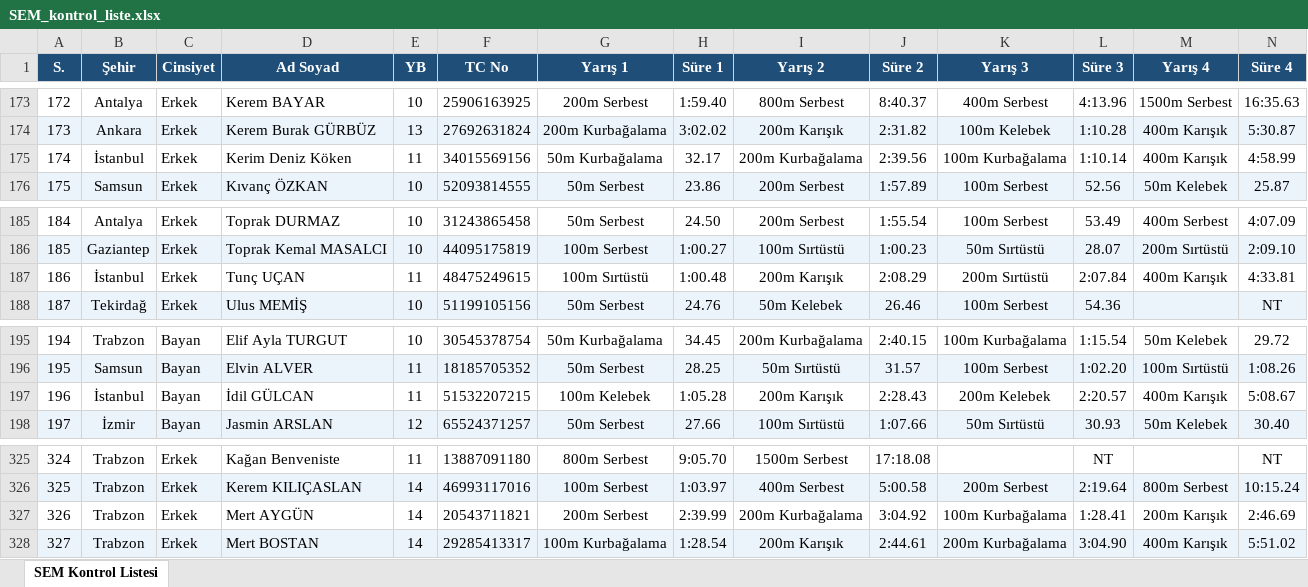
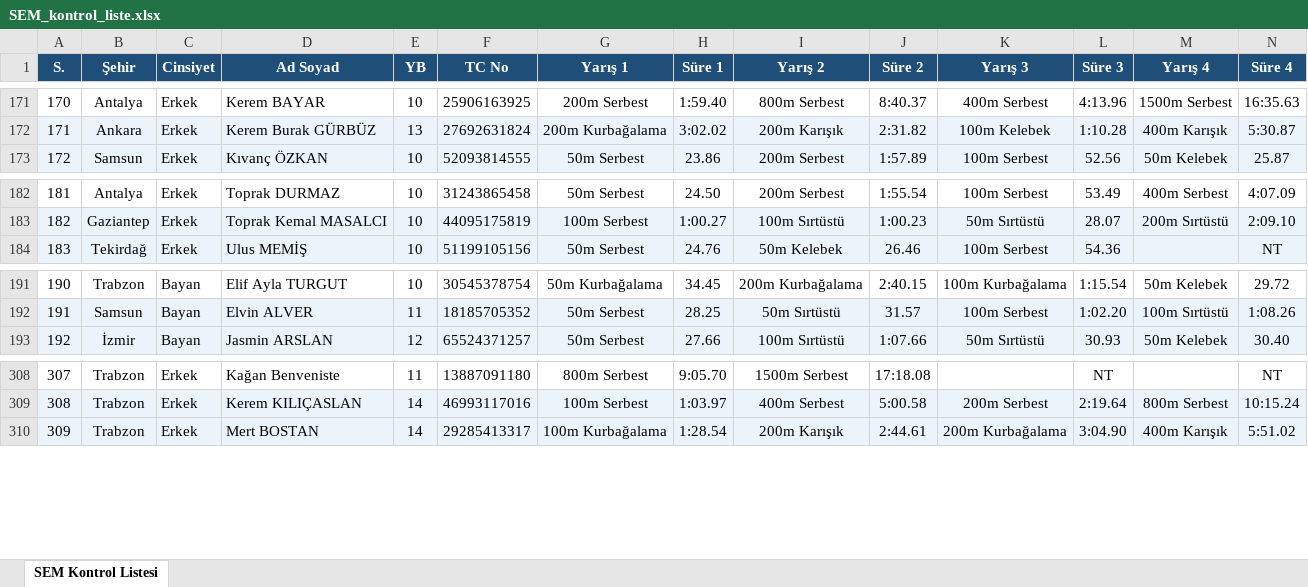
Before and after one commit to gokaygunduz-gg/sem-samsun-2026, an Excel workbook: SEM_kontrol_liste.xlsx, sheet SEM Kontrol Listesi, drawn as a sheet; only a part is shown, gaps mark what is left out; values as stored, in another font and other column widths than the file's, no borders; rows hold the shown columns only; the diff covers the shown part only; the diff names each change by its address in the sheet, - before the commit and + after, or states it on an @@ line.

```diff
--- a/SEM_kontrol_liste.xlsx (sheet SEM Kontrol Listesi)
+++ b/SEM_kontrol_liste.xlsx (sheet SEM Kontrol Listesi)
@@ column A (S.) renumbered from row 76 down @@
-row 175: 174 | İstanbul | Erkek | Kerim Deniz Köken | 11 | 34015569156 | 50m Kurbağalama | 32.17 | 200m Kurbağalama | 2:39.56 | 100m Kurbağalama | 1:10.14 | 400m Karışık | 4:58.99
-row 187: 186 | İstanbul | Erkek | Tunç UÇAN | 11 | 48475249615 | 100m Sırtüstü | 1:00.48 | 200m Karışık | 2:08.29 | 200m Sırtüstü | 2:07.84 | 400m Karışık | 4:33.81
-row 197: 196 | İstanbul | Bayan | İdil GÜLCAN | 11 | 51532207215 | 100m Kelebek | 1:05.28 | 200m Karışık | 2:28.43 | 200m Kelebek | 2:20.57 | 400m Karışık | 5:08.67
-row 327: 326 | Trabzon | Erkek | Mert AYGÜN | 14 | 20543711821 | 200m Serbest | 2:39.99 | 200m Kurbağalama | 3:04.92 | 100m Kurbağalama | 1:28.41 | 200m Karışık | 2:46.69
```
Also changed, not shown: 14 removed rows elsewhere in this sheet, 16 other files.
